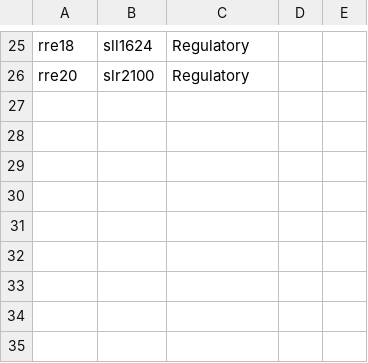
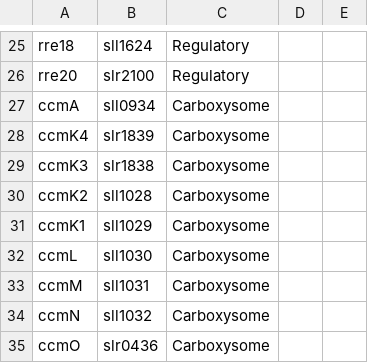
Before and after one commit to Asplund-Samuelsson/lipsmap, a CSV file: data/CCM_regulatory_proteins.csv, drawn as a sheet; only a part is shown, gaps mark what is left out; the diff names each change by its address in the sheet, - before the commit and + after, or states it on an @@ line.

Commit message:
Added carboxysome to CCM plot

```diff
--- a/data/CCM_regulatory_proteins.csv
+++ b/data/CCM_regulatory_proteins.csv
+row 27: ccmA | sll0934 | Carboxysome
+row 28: ccmK4 | slr1839 | Carboxysome
+row 29: ccmK3 | slr1838 | Carboxysome
+row 30: ccmK2 | sll1028 | Carboxysome
+row 31: ccmK1 | sll1029 | Carboxysome
+row 32: ccmL | sll1030 | Carboxysome
+row 33: ccmM | sll1031 | Carboxysome
+row 34: ccmN | sll1032 | Carboxysome
+row 35: ccmO | slr0436 | Carboxysome
```
Also changed, not shown: 1 other file.
